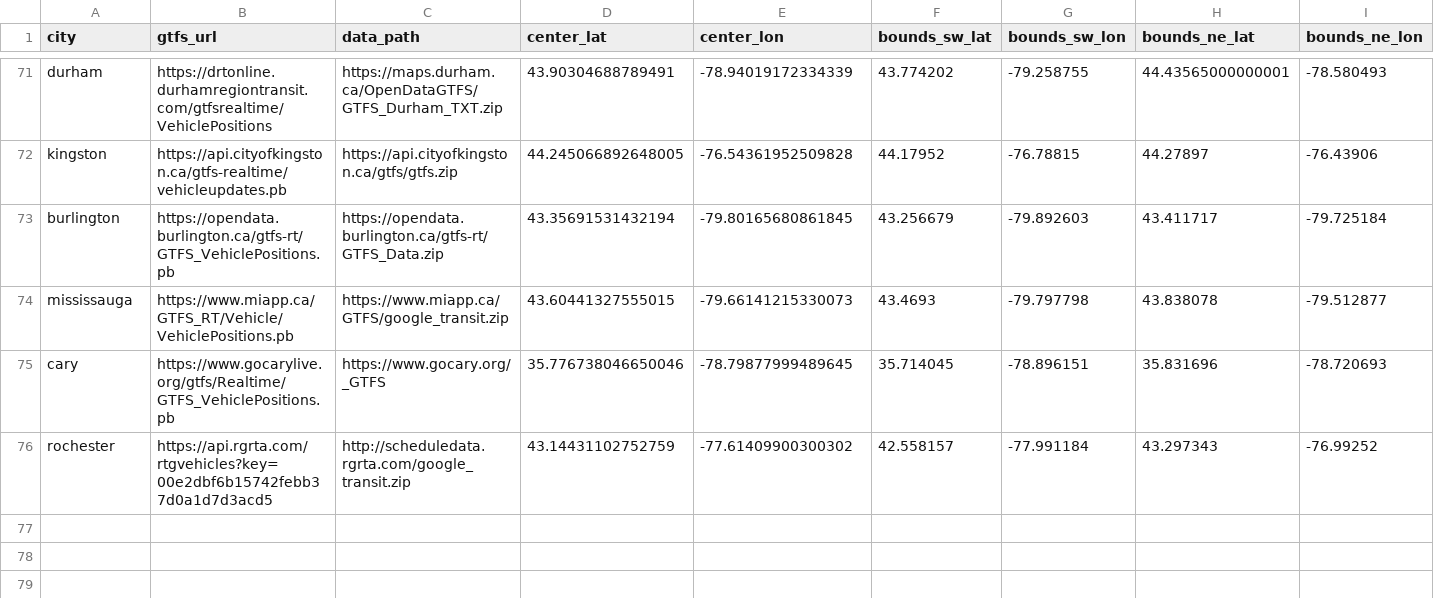
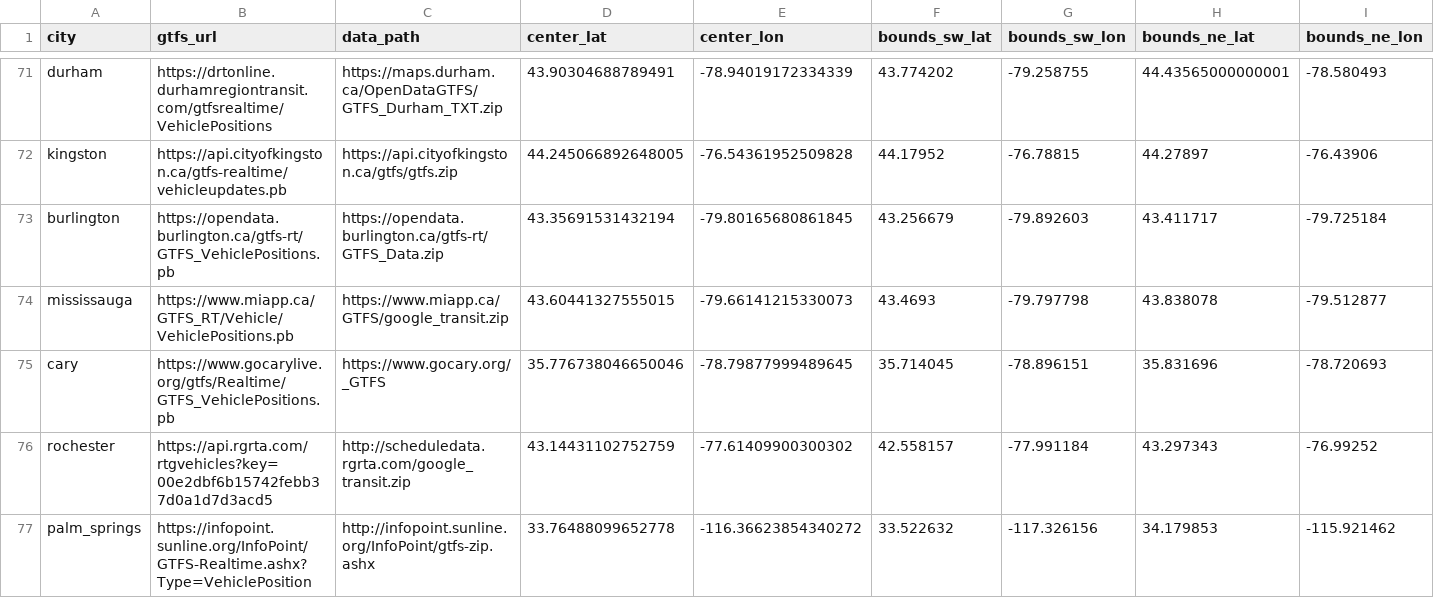
Before and after one commit to TheNatBoi/gtfs-web, a CSV file: data/cities.csv, drawn as a sheet; only a part is shown, gaps mark what is left out; rows hold the shown columns only; the diff names each change by its address in the sheet, - before the commit and + after, or states it on an @@ line.

Commit message:
add palm springs w/ numbering logic

```diff
--- a/data/cities.csv
+++ b/data/cities.csv
+row 77: palm_springs | https://infopoint.sunline.org/InfoPoint/GTFS-Realtime.ashx?Type=VehiclePosition | http://infopoint.sunline.org/InfoPoint/gtfs-zip.ashx | 33.76488099652778 | -116.36623854340272 | 33.522632 | -117.326156 | 34.179853 | -115.921462
```
Also changed, not shown: 3 other files.
